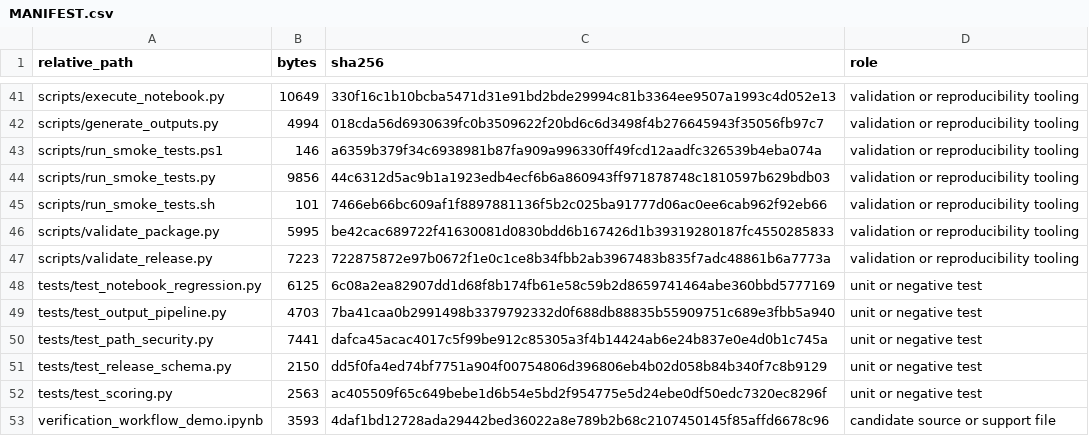
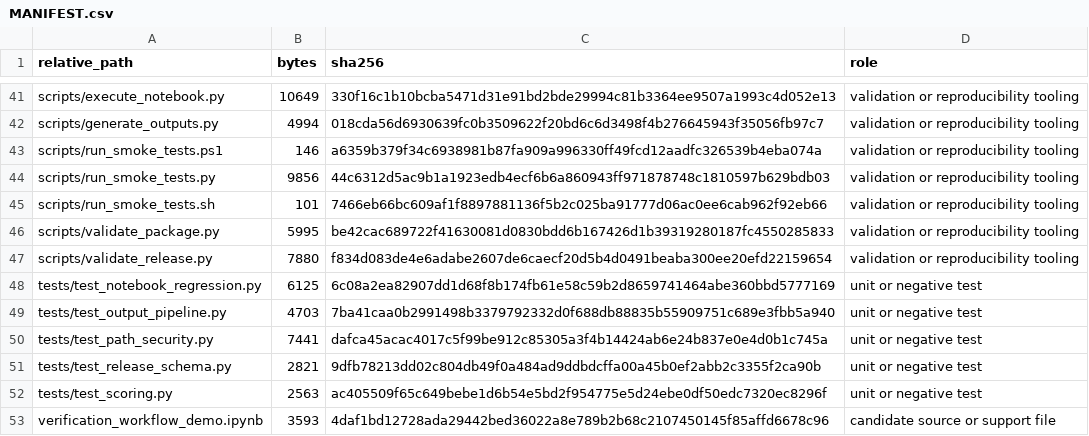
Before and after one commit to poiuy1v1/mct-provenance-credential-prototype, a CSV file: MANIFEST.csv, drawn as a sheet; only a part is shown, gaps mark what is left out.

```diff
--- a/MANIFEST.csv
+++ b/MANIFEST.csv
@@ -46,3 +46,3 @@ scripts/run_smoke_tests.sh,101,7466eb66bc609af1f8897881136f5b2c025ba91777d06ac0e
 scripts/validate_package.py,5995,be42cac689722f41630081d0830bdd6b167426d1b39319280187fc4550285833,validation or reproducibility tooling
-scripts/validate_release.py,7223,722875872e97b0672f1e0c1ce8b34fbb2ab3967483b835f7adc48861b6a7773a,validation or reproducibility tooling
+scripts/validate_release.py,7880,f834d083de4e6adabe2607de6caecf20d5b4d0491beaba300ee20efd22159654,validation or reproducibility tooling
 tests/test_notebook_regression.py,6125,6c08a2ea82907dd1d68f8b174fb61e58c59b2d8659741464abe360bbd5777169,unit or negative test
@@ -50,3 +50,3 @@ tests/test_output_pipeline.py,4703,7ba41caa0b2991498b3379792332d0f688db88835b559
 tests/test_path_security.py,7441,dafca45acac4017c5f99be912c85305a3f4b14424ab6e24b837e0e4d0b1c745a,unit or negative test
-tests/test_release_schema.py,2150,dd5f0fa4ed74bf7751a904f00754806d396806eb4b02d058b84b340f7c8b9129,unit or negative test
+tests/test_release_schema.py,2821,9dfb78213dd02c804db49f0a484ad9ddbdcffa00a45b0ef2abb2c3355f2ca90b,unit or negative test
 tests/test_scoring.py,2563,ac405509f65c649bebe1d6b54e5bd2f954775e5d24ebe0df50edc7320ec8296f,unit or negative test
```
Also changed, not shown: 3 other files.
